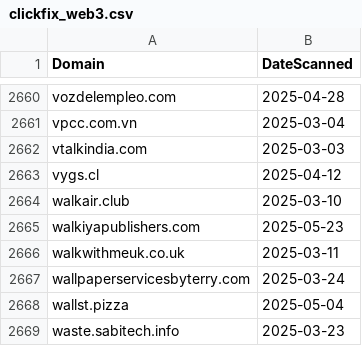
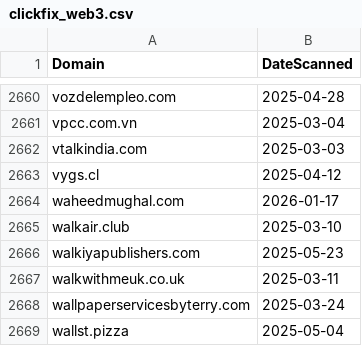
Before and after one commit to dbertho/ioc, a CSV file: clickfix_web3.csv, drawn as a sheet; only a part is shown, gaps mark what is left out; the shorter side is filled out with more unchanged rows.

Commit message:
Update ClickFix Web3 IOC list

```diff
--- a/clickfix_web3.csv
+++ b/clickfix_web3.csv
@@ -2663,2 +2663,3 @@ vtalkindia.com,2025-03-03
 vygs.cl,2025-04-12
+waheedmughal.com,2026-01-17
 walkair.club,2025-03-10
```
